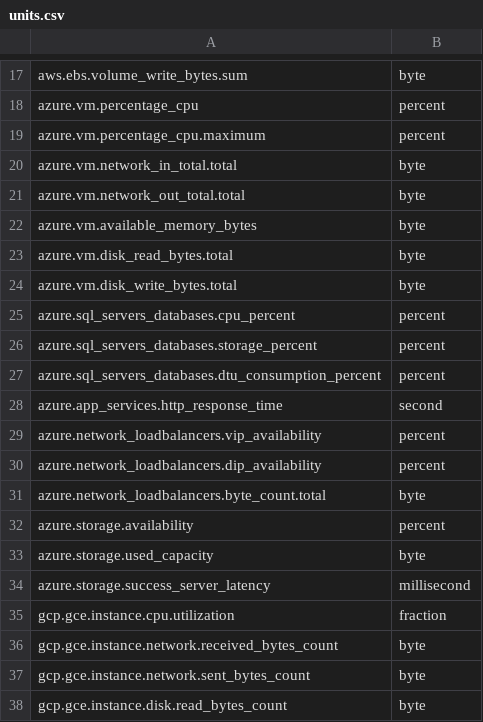
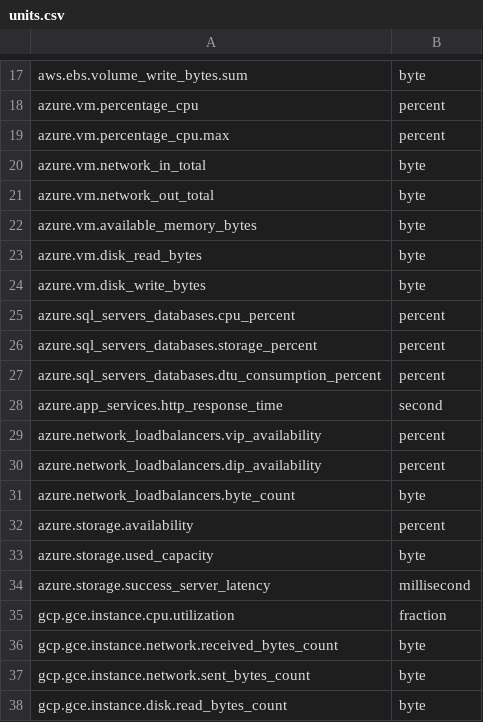
Before and after one commit to observecraft/observecraft, a CSV file: server/seeds/integrations/cloud/units.csv, drawn as a sheet; only a part is shown, gaps mark what is left out.

```diff
--- a/server/seeds/integrations/cloud/units.csv
+++ b/server/seeds/integrations/cloud/units.csv
@@ -18,8 +18,8 @@ aws.ebs.volume_write_bytes.sum,byte
 azure.vm.percentage_cpu,percent
-azure.vm.percentage_cpu.maximum,percent
-azure.vm.network_in_total.total,byte
-azure.vm.network_out_total.total,byte
+azure.vm.percentage_cpu.max,percent
+azure.vm.network_in_total,byte
+azure.vm.network_out_total,byte
 azure.vm.available_memory_bytes,byte
-azure.vm.disk_read_bytes.total,byte
-azure.vm.disk_write_bytes.total,byte
+azure.vm.disk_read_bytes,byte
+azure.vm.disk_write_bytes,byte
 azure.sql_servers_databases.cpu_percent,percent
@@ -30,3 +30,3 @@ azure.network_loadbalancers.vip_availability,percent
 azure.network_loadbalancers.dip_availability,percent
-azure.network_loadbalancers.byte_count.total,byte
+azure.network_loadbalancers.byte_count,byte
 azure.storage.availability,percent
```
Also changed, not shown: 21 other files.
